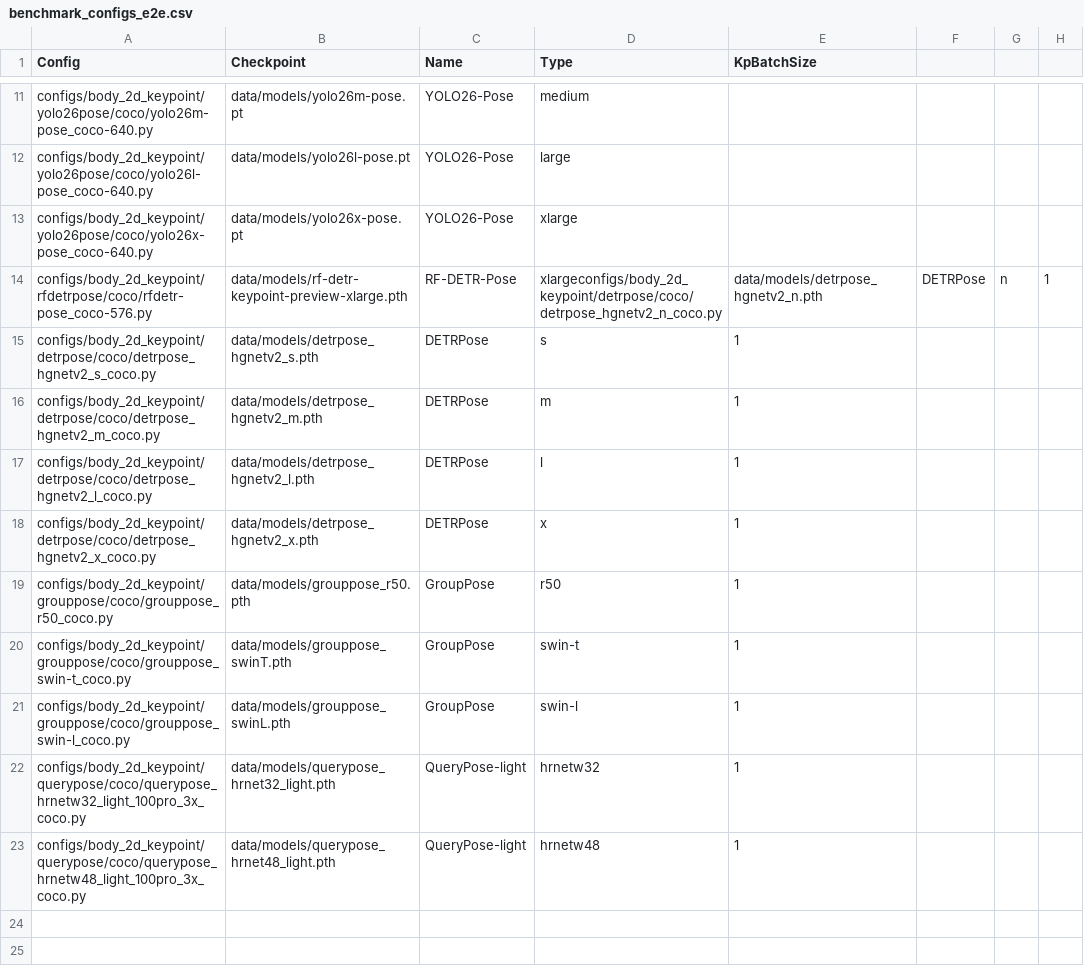
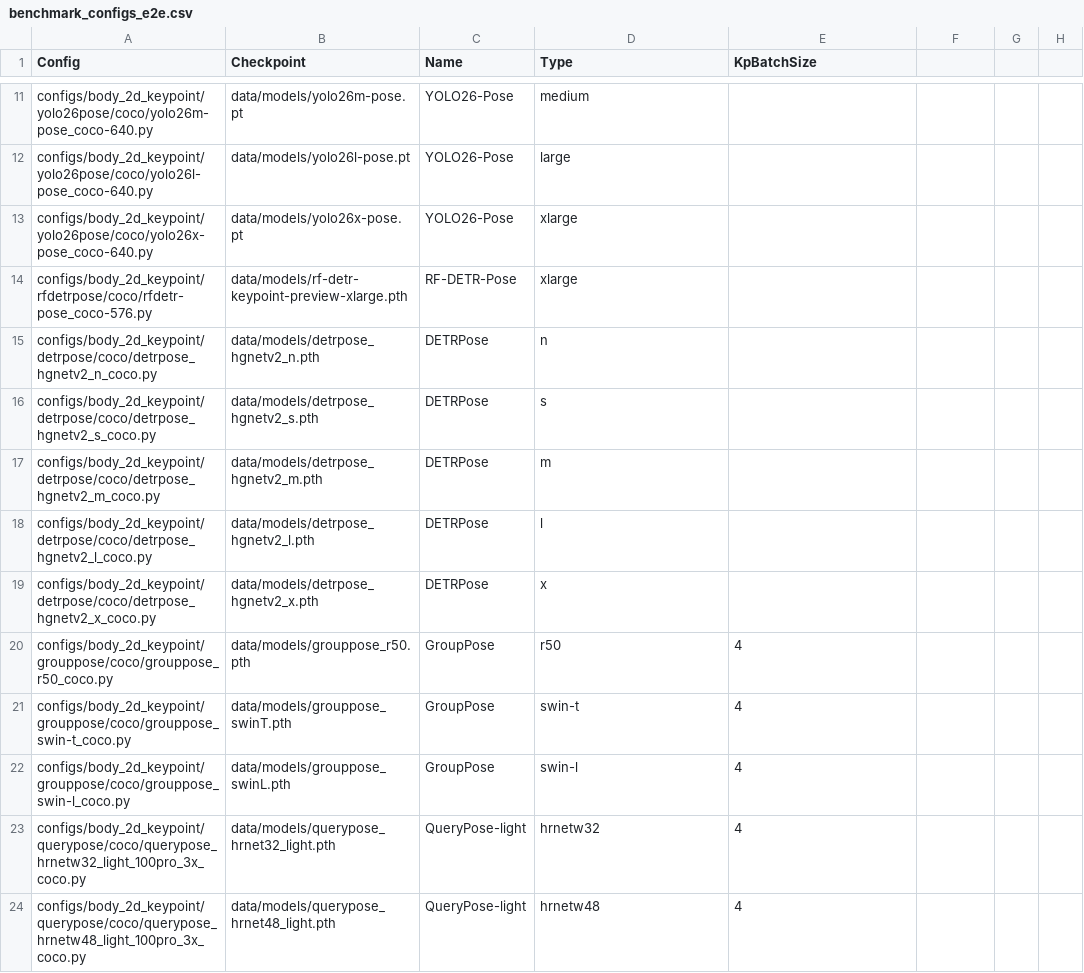
Before and after one commit to kofinandi/mmpose, a CSV file: scripts/benchmark_configs_e2e.csv, drawn as a sheet; only a part is shown, gaps mark what is left out.

Commit message:
Update e2e models

```diff
--- a/scripts/benchmark_configs_e2e.csv
+++ b/scripts/benchmark_configs_e2e.csv
@@ -13,11 +13,12 @@ configs/body_2d_keypoint/yolo26pose/coco/yolo26l-pose_coco-640.py,data/models/yo
 configs/body_2d_keypoint/yolo26pose/coco/yolo26x-pose_coco-640.py,data/models/yolo26x-pose.pt,YOLO26-Pose,xlarge
-configs/body_2d_keypoint/rfdetrpose/coco/rfdetr-pose_coco-576.py,data/models/rf-detr-keypoint-preview-xlarge.pth,RF-DETR-Pose,xlargeconfigs/body_2d_keypoint/detrpose/coco/detrpose_hgnetv2_n_coco.py,data/models/detrpose_hgnetv2_n.pth,DETRPose,n,1
-configs/body_2d_keypoint/detrpose/coco/detrpose_hgnetv2_s_coco.py,data/models/detrpose_hgnetv2_s.pth,DETRPose,s,1
-configs/body_2d_keypoint/detrpose/coco/detrpose_hgnetv2_m_coco.py,data/models/detrpose_hgnetv2_m.pth,DETRPose,m,1
-configs/body_2d_keypoint/detrpose/coco/detrpose_hgnetv2_l_coco.py,data/models/detrpose_hgnetv2_l.pth,DETRPose,l,1
-configs/body_2d_keypoint/detrpose/coco/detrpose_hgnetv2_x_coco.py,data/models/detrpose_hgnetv2_x.pth,DETRPose,x,1
-configs/body_2d_keypoint/grouppose/coco/grouppose_r50_coco.py,data/models/grouppose_r50.pth,GroupPose,r50,1
-configs/body_2d_keypoint/grouppose/coco/grouppose_swin-t_coco.py,data/models/grouppose_swinT.pth,GroupPose,swin-t,1
-configs/body_2d_keypoint/grouppose/coco/grouppose_swin-l_coco.py,data/models/grouppose_swinL.pth,GroupPose,swin-l,1
-configs/body_2d_keypoint/querypose/coco/querypose_hrnetw32_light_100pro_3x_coco.py,data/models/querypose_hrnet32_light.pth,QueryPose-light,hrnetw32,1
-configs/body_2d_keypoint/querypose/coco/querypose_hrnetw48_light_100pro_3x_coco.py,data/models/querypose_hrnet48_light.pth,QueryPose-light,hrnetw48,1
+configs/body_2d_keypoint/rfdetrpose/coco/rfdetr-pose_coco-576.py,data/models/rf-detr-keypoint-preview-xlarge.pth,RF-DETR-Pose,xlarge
+configs/body_2d_keypoint/detrpose/coco/detrpose_hgnetv2_n_coco.py,data/models/detrpose_hgnetv2_n.pth,DETRPose,n
+configs/body_2d_keypoint/detrpose/coco/detrpose_hgnetv2_s_coco.py,data/models/detrpose_hgnetv2_s.pth,DETRPose,s
+configs/body_2d_keypoint/detrpose/coco/detrpose_hgnetv2_m_coco.py,data/models/detrpose_hgnetv2_m.pth,DETRPose,m
+configs/body_2d_keypoint/detrpose/coco/detrpose_hgnetv2_l_coco.py,data/models/detrpose_hgnetv2_l.pth,DETRPose,l
+configs/body_2d_keypoint/detrpose/coco/detrpose_hgnetv2_x_coco.py,data/models/detrpose_hgnetv2_x.pth,DETRPose,x
+configs/body_2d_keypoint/grouppose/coco/grouppose_r50_coco.py,data/models/grouppose_r50.pth,GroupPose,r50,4
+configs/body_2d_keypoint/grouppose/coco/grouppose_swin-t_coco.py,data/models/grouppose_swinT.pth,GroupPose,swin-t,4
+configs/body_2d_keypoint/grouppose/coco/grouppose_swin-l_coco.py,data/models/grouppose_swinL.pth,GroupPose,swin-l,4
+configs/body_2d_keypoint/querypose/coco/querypose_hrnetw32_light_100pro_3x_coco.py,data/models/querypose_hrnet32_light.pth,QueryPose-light,hrnetw32,4
+configs/body_2d_keypoint/querypose/coco/querypose_hrnetw48_light_100pro_3x_coco.py,data/models/querypose_hrnet48_light.pth,QueryPose-light,hrnetw48,4
```
